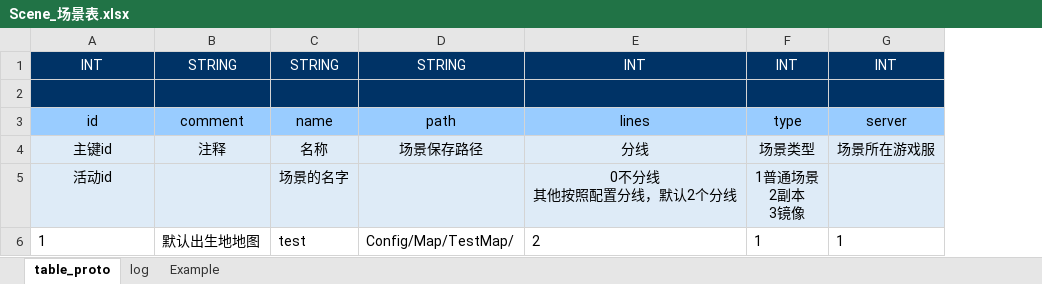
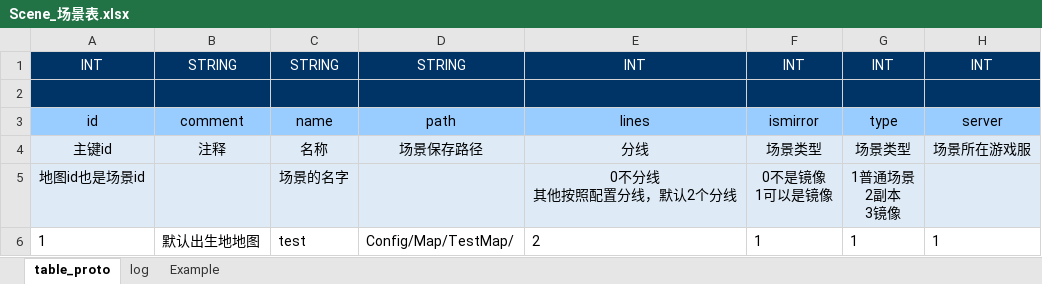
Before and after one commit to aywfelix/EventServer, an Excel workbook: DataTable/excels/Scene_场景表.xlsx, sheet table_proto, drawn as a sheet; values as stored, in another font and other column widths than the file's, no borders; ↵ is a line break in a cell; the diff names each change by its address in the sheet, - before the commit and + after, or states it on an @@ line.

Commit message:
update scene

```diff
--- a/DataTable/excels/Scene_场景表.xlsx (sheet table_proto)
+++ b/DataTable/excels/Scene_场景表.xlsx (sheet table_proto)
+column F, rows 1-6: INT |  | ismirror | 场景类型 | 0不是镜像 ↵ 1可以是镜像 | 1
-A5: 活动id
+A5: 地图id也是场景id
```
Also changed, not shown: 32 other files.
